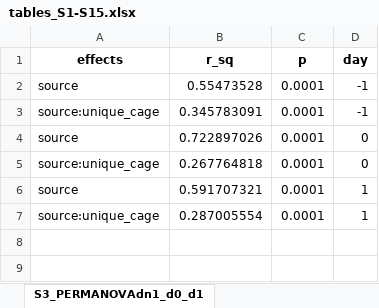
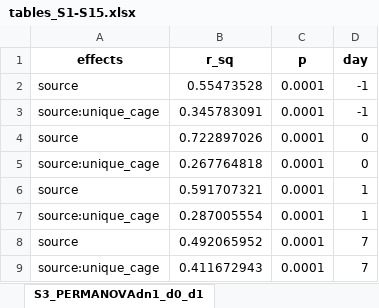
Before and after one commit to SchlossLab/Tomkovich_Vendor_XXXX_2020, an Excel workbook: submission/tables_S1-S15.xlsx, sheet S3_PERMANOVAdn1_d0_d1, drawn as a sheet; values as stored, in another font and other column widths than the file's, no borders; the diff names each change by its address in the sheet, - before the commit and + after, or states it on an @@ line.

```diff
--- a/submission/tables_S1-S15.xlsx (sheet S3_PERMANOVAdn1_d0_d1)
+++ b/submission/tables_S1-S15.xlsx (sheet S3_PERMANOVAdn1_d0_d1)
+row 8: source | 0.492065952 | 0.0001 | 7
+row 9: source:unique_cage | 0.411672943 | 0.0001 | 7
```
Also changed, not shown: sheet S9_clindamycin_OTUs, sheet S11_PERMANOVA_all_timepoints, sheet S6_CFU_stats, sheet S5_source_OTUs_day_-1, sheet S10_source_OTUs_day_1, sheet S8_source_OTUs_day_0, 3 more sheets, other sheet tabs, 1 other file.
